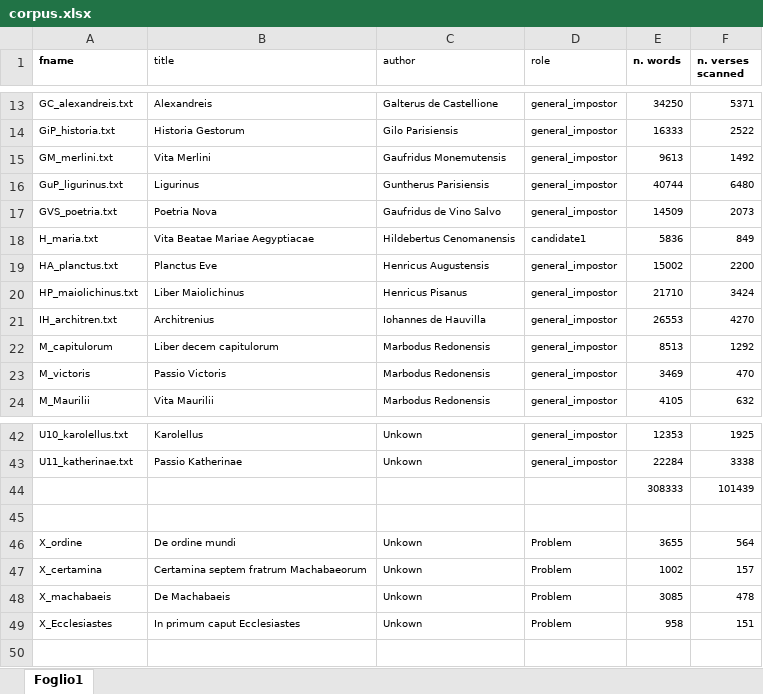
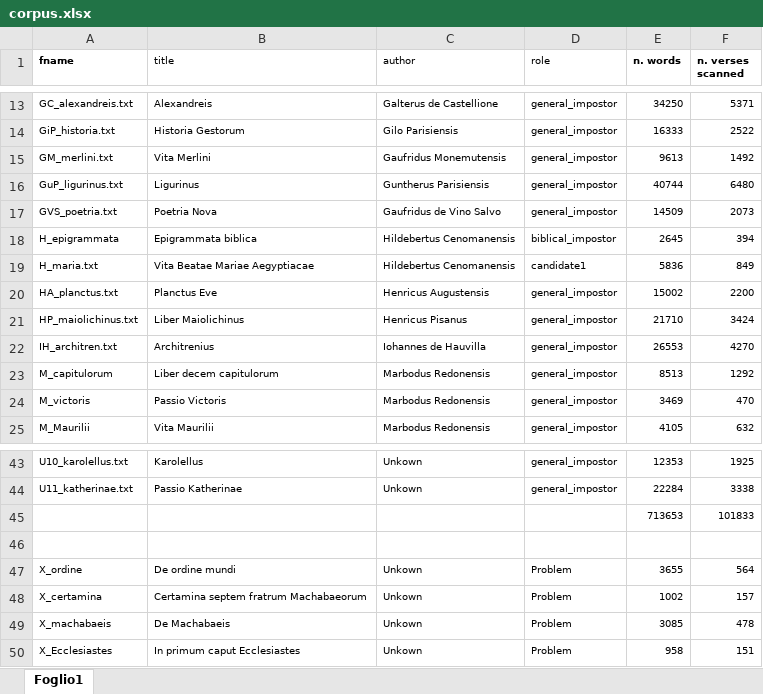
Before and after one commit to Martinapaccara/ps_hildebert_stylometry, an Excel workbook: hexameters/corpus.xlsx, sheet Foglio1, drawn as a sheet; only a part is shown, gaps mark what is left out; values as stored, in another font and other column widths than the file's, no borders; removed rows and columns are numbered as before the commit, all else as after; the diff names each change by its address in the sheet, - before the commit and + after, or states it on an @@ line.

Commit message:
Update corpus hexameters

```diff
--- a/hexameters/corpus.xlsx (sheet Foglio1)
+++ b/hexameters/corpus.xlsx (sheet Foglio1)
+row 18: H_epigrammata | Epigrammata biblica | Hildebertus Cenomanensis | biblical_impostor | 2645 | 394
-row 44:  |  |  |  | 308333 | 101439
+row 45:  |  |  |  | 713653 | 101833
```
Also changed, not shown: 6 other files.
